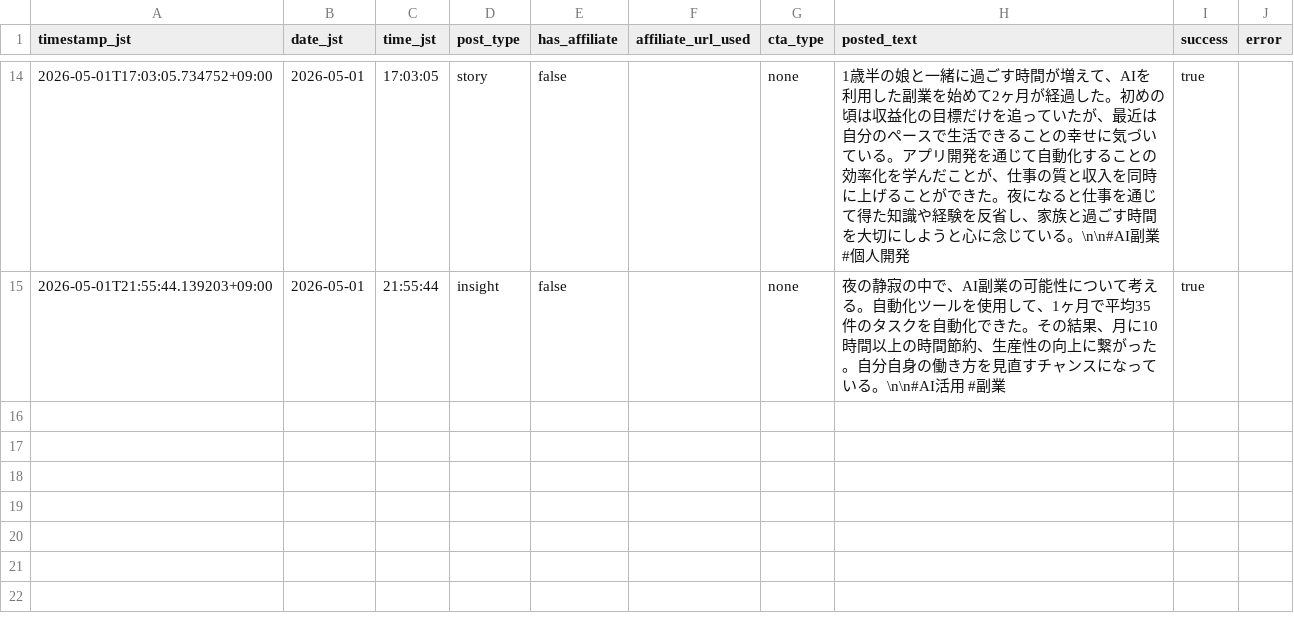
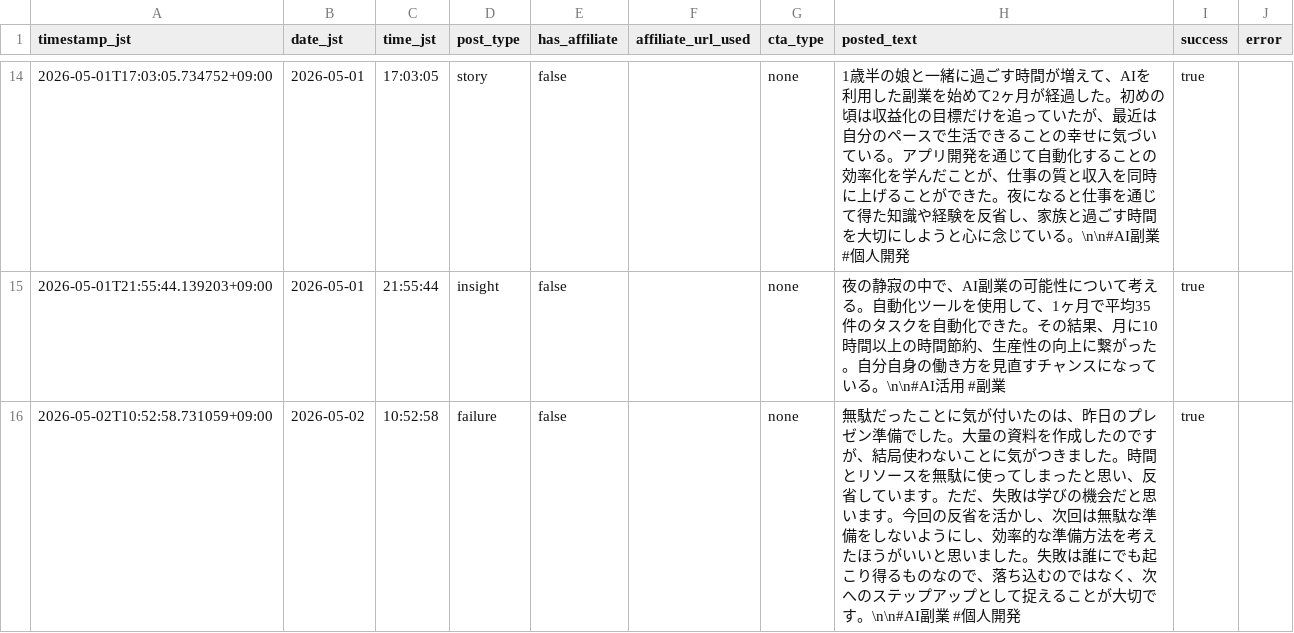
Before and after one commit to Seiya0928/threads-auto-post, a CSV file: data/business_post_log.csv, drawn as a sheet; only a part is shown, gaps mark what is left out; the diff names each change by its address in the sheet, - before the commit and + after, or states it on an @@ line.

```diff
--- a/data/business_post_log.csv
+++ b/data/business_post_log.csv
+row 16: 2026-05-02T10:52:58.731059+09:00 | 2026-05-02 | 10:52:58 | failure | false |  | none | 無駄だったことに気が付いたのは、昨日のプレゼン準備でした。大量の資料を作成したのですが、結局使わないことに気がつきました。時間とリソースを無駄に使ってしまったと思い、反省しています。ただ、失敗は学びの機会だと思います。今回の反省を活かし、次回は無駄な準備をしないようにし、効率的な準備方法を考えたほうがいいと思いました。失敗は誰にでも起こり得るものなので、落ち込むのではなく、次へのステップアップとして捉えることが大切です。\n\n#AI副業 #個人開発 | true
```
